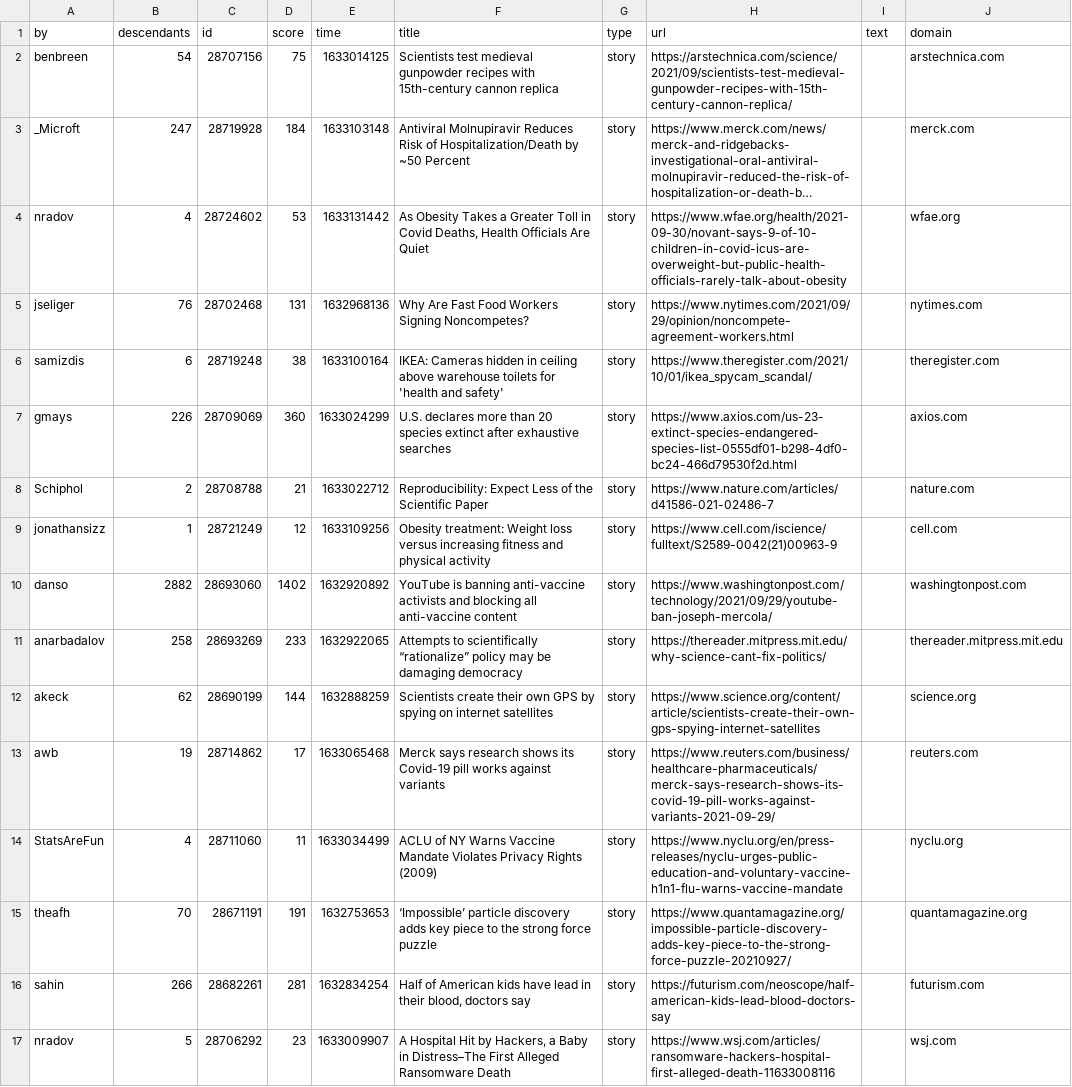
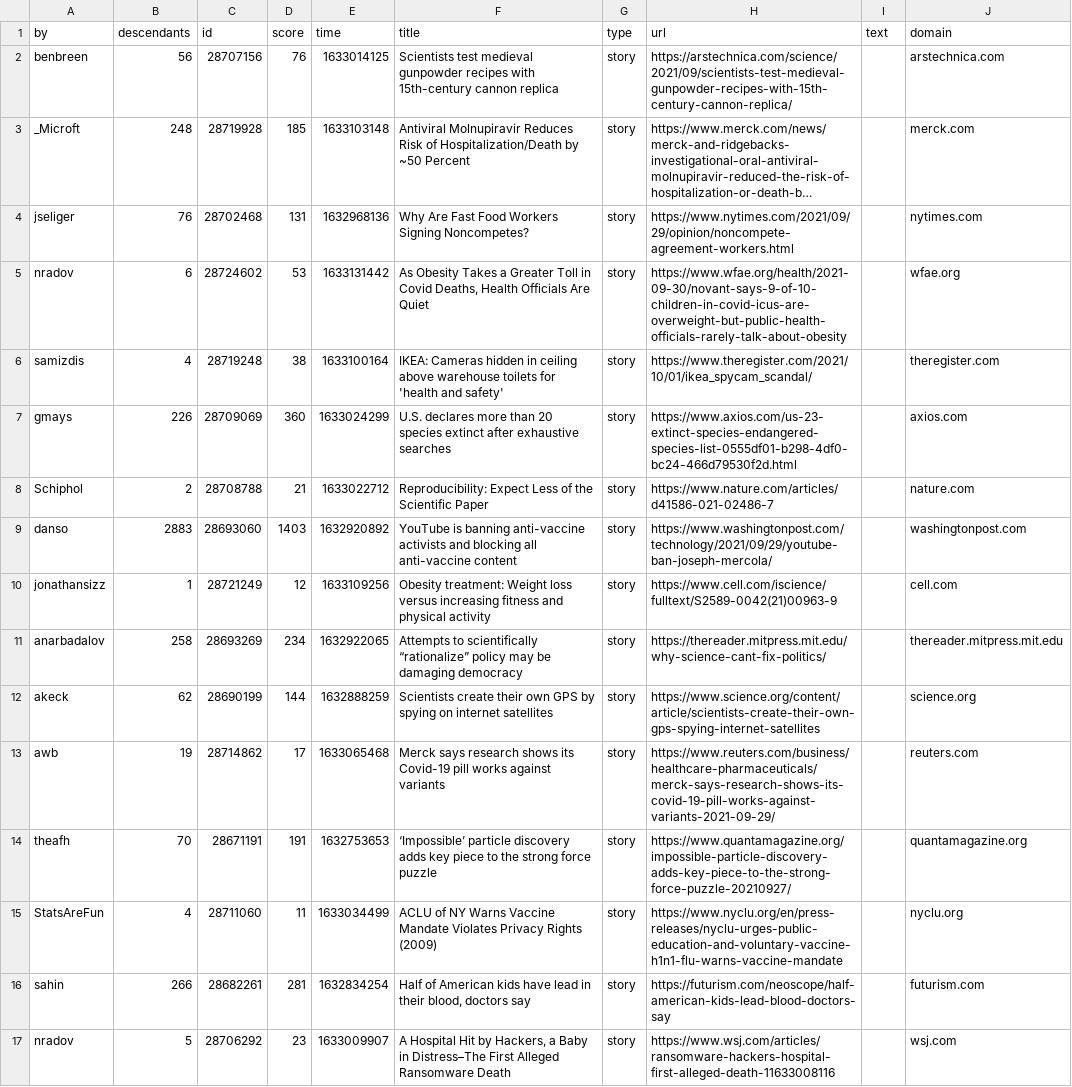
Before and after one commit to agurvets/agurvets.github.io, a CSV file: top.csv, drawn as a sheet; only a part is shown; long unchanged cells end in …; removed rows and columns are numbered as before the commit, all else as after; the diff names each change by its address in the sheet, - before the commit and + after, or states it on an @@ line.

```diff
--- a/top.csv
+++ b/top.csv
-B2 (descendants): 54
+B2 (descendants): 56
-D2 (score): 75
+D2 (score): 76
-B3 (descendants): 247
+B3 (descendants): 248
-D3 (score): 184
+D3 (score): 185
-row 4: nradov | 4 | 28724602 | 53 | 1633131442 | As Obesity Takes a Greater Toll in Covid Deaths, Health Officials Are Quiet | story | https://www.wfae.org/health/2021-09-30/novant-says-9-of-10-children-in-covid-icus-are-overweight-but-public-health-officials-rarely-talk-about-obesity |  | wfae.org
+row 5: nradov | 6 | 28724602 | 53 | 1633131442 | As Obesity Takes a Greater Toll in Covid Deaths, Health Officials Are Quiet | story | https://www.wfae.org/health/2021-09-30/novant-says-9-of-10-children-in-covid-icus-are-overweight-but-public-health-officials-rarely-talk-about-obesity |  | wfae.org
-B6 (descendants): 6
+B6 (descendants): 4
+row 9: danso | 2883 | 28693060 | 1403 | 1632920892 | YouTube is banning anti-vaccine activists and blocking all anti-vaccine content | story | https://www.washingtonpost.com/technology/2021/09/29/youtube-ban-joseph-mercola/ |  | washingtonpost.com
-row 10: danso | 2882 | 28693060 | 1402 | 1632920892 | YouTube is banning anti-vaccine activists and blocking all anti-vaccine content | story | https://www.washingtonpost.com/technology/2021/09/29/youtube-ban-joseph-mercola/ |  | washingtonpost.com
-D11 (score): 233
+D11 (score): 234
@@ row 15 moved to row 14: theafh @@
```
Also changed, not shown: 2 other files.
